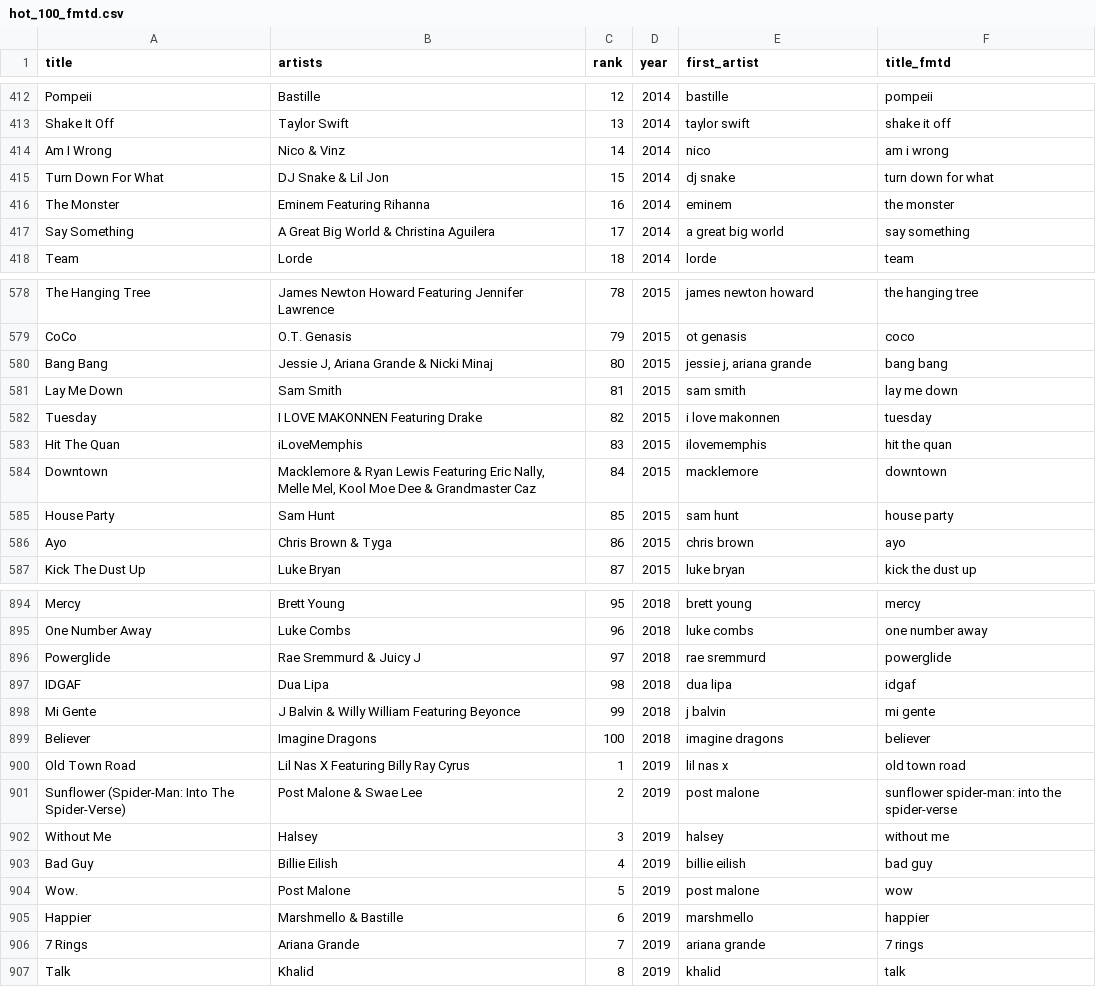
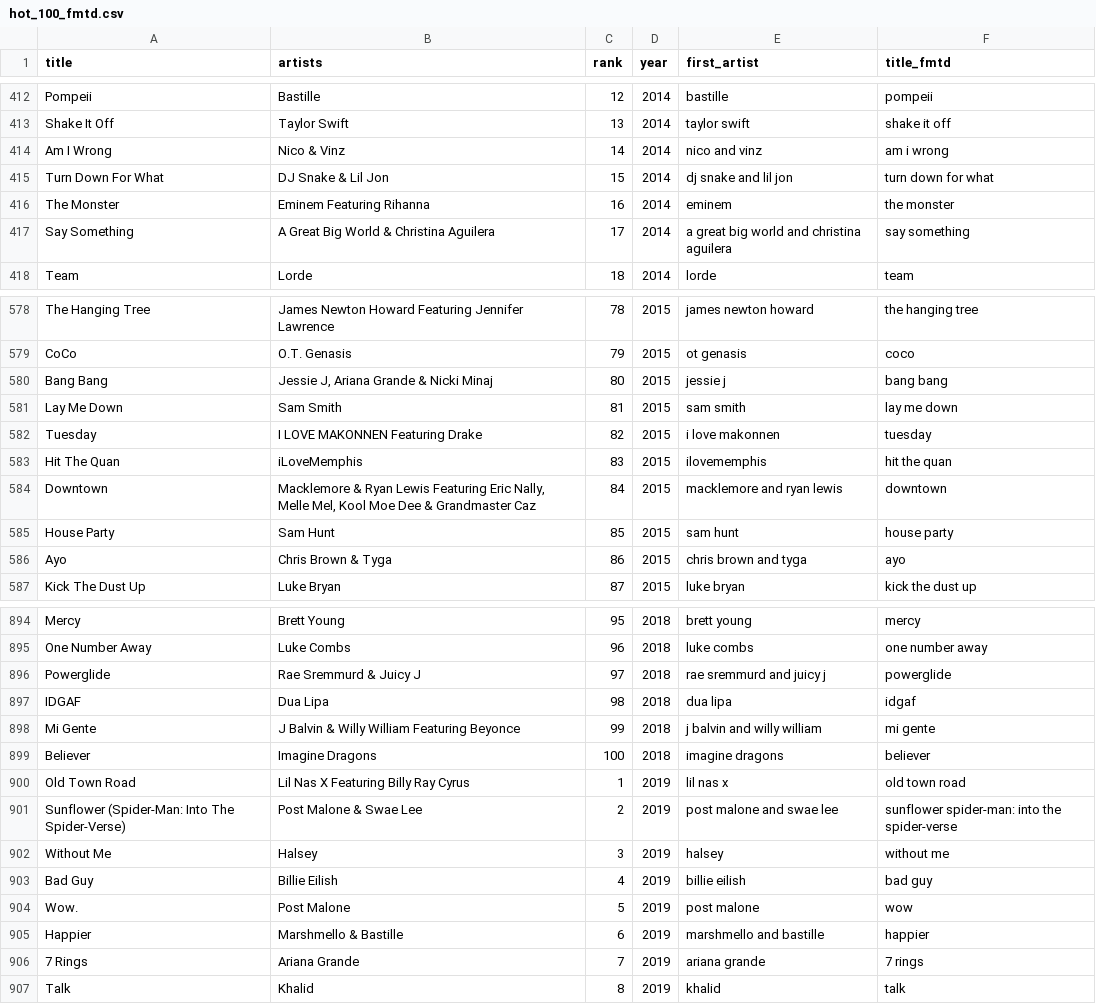
Before and after one commit to astromusicologist/Hidden-Hits, a CSV file: hot_100_fmtd.csv, drawn as a sheet; only a part is shown, gaps mark what is left out; the diff covers the shown part only.

```diff
--- a/hot_100_fmtd.csv
+++ b/hot_100_fmtd.csv
@@ -413,6 +413,6 @@ Pompeii,Bastille,12,2014,bastille,pompeii
 Shake It Off,Taylor Swift,13,2014,taylor swift,shake it off
-Am I Wrong,Nico & Vinz,14,2014,nico,am i wrong
-Turn Down For What,DJ Snake & Lil Jon,15,2014,dj snake,turn down for what
+Am I Wrong,Nico & Vinz,14,2014,nico and vinz,am i wrong
+Turn Down For What,DJ Snake & Lil Jon,15,2014,dj snake and lil jon,turn down for what
 The Monster,Eminem Featuring Rihanna,16,2014,eminem,the monster
-Say Something,A Great Big World & Christina Aguilera,17,2014,a great big world,say something
+Say Something,A Great Big World & Christina Aguilera,17,2014,a great big world and christina aguilera,say something
 Team,Lorde,18,2014,lorde,team
@@ -579,3 +579,3 @@ The Hanging Tree,James Newton Howard Featuring Jennifer Lawrence,78,2015,james n
 CoCo,O.T. Genasis,79,2015,ot genasis,coco
-Bang Bang,"Jessie J, Ariana Grande & Nicki Minaj",80,2015,"jessie j, ariana grande",bang bang
+Bang Bang,"Jessie J, Ariana Grande & Nicki Minaj",80,2015,jessie j,bang bang
 Lay Me Down,Sam Smith,81,2015,sam smith,lay me down
@@ -583,5 +583,5 @@ Tuesday,I LOVE MAKONNEN Featuring Drake,82,2015,i love makonnen,tuesday
 Hit The Quan,iLoveMemphis,83,2015,ilovememphis,hit the quan
-Downtown,"Macklemore & Ryan Lewis Featuring Eric Nally, Melle Mel, Kool Moe Dee & Grandmaster Caz",84,2015,macklemore,downtown
+Downtown,"Macklemore & Ryan Lewis Featuring Eric Nally, Melle Mel, Kool Moe Dee & Grandmaster Caz",84,2015,macklemore and ryan lewis,downtown
 House Party,Sam Hunt,85,2015,sam hunt,house party
-Ayo ,Chris Brown & Tyga,86,2015,chris brown,ayo
+Ayo,Chris Brown & Tyga,86,2015,chris brown and tyga,ayo
 Kick The Dust Up,Luke Bryan,87,2015,luke bryan,kick the dust up
@@ -895,8 +895,8 @@ Mercy,Brett Young,95,2018,brett young,mercy
 One Number Away,Luke Combs,96,2018,luke combs,one number away
-Powerglide,Rae Sremmurd & Juicy J,97,2018,rae sremmurd,powerglide
+Powerglide,Rae Sremmurd & Juicy J,97,2018,rae sremmurd and juicy j,powerglide
 IDGAF,Dua Lipa,98,2018,dua lipa,idgaf
-Mi Gente,J Balvin & Willy William Featuring Beyonce,99,2018,j balvin,mi gente
+Mi Gente,J Balvin & Willy William Featuring Beyonce,99,2018,j balvin and willy william,mi gente
 Believer ,Imagine Dragons,100,2018,imagine dragons,believer
 Old Town Road,Lil Nas X Featuring Billy Ray Cyrus,1,2019,lil nas x,old town road
-Sunflower (Spider-Man: Into The Spider-Verse),Post Malone & Swae Lee,2,2019,post malone,sunflower spider-man: into the spider-verse
+Sunflower (Spider-Man: Into The Spider-Verse),Post Malone & Swae Lee,2,2019,post malone and swae lee,sunflower spider-man: into the spider-verse
 Without Me,Halsey,3,2019,halsey,without me
@@ -905,2 +905,2 @@ Wow.,Post Malone ,5,2019,post malone,wow
-Happier,Marshmello & Bastille,6,2019,marshmello,happier
+Happier,Marshmello & Bastille,6,2019,marshmello and bastille,happier
 7 Rings,Ariana Grande,7,2019,ariana grande,7 rings
```
Also changed, not shown: 91 edited cells elsewhere in this file, hot_100.csv, hot_100_nolyrics.csv, 3 other files.
